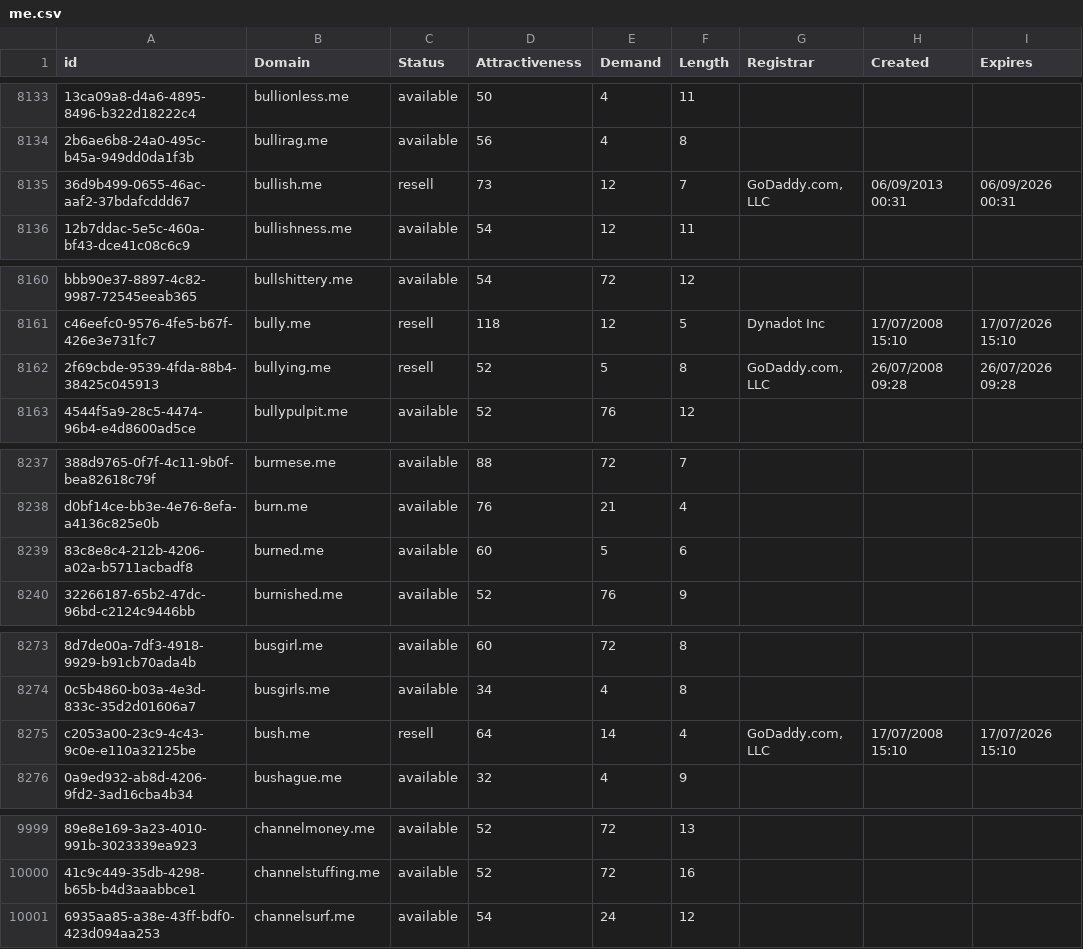
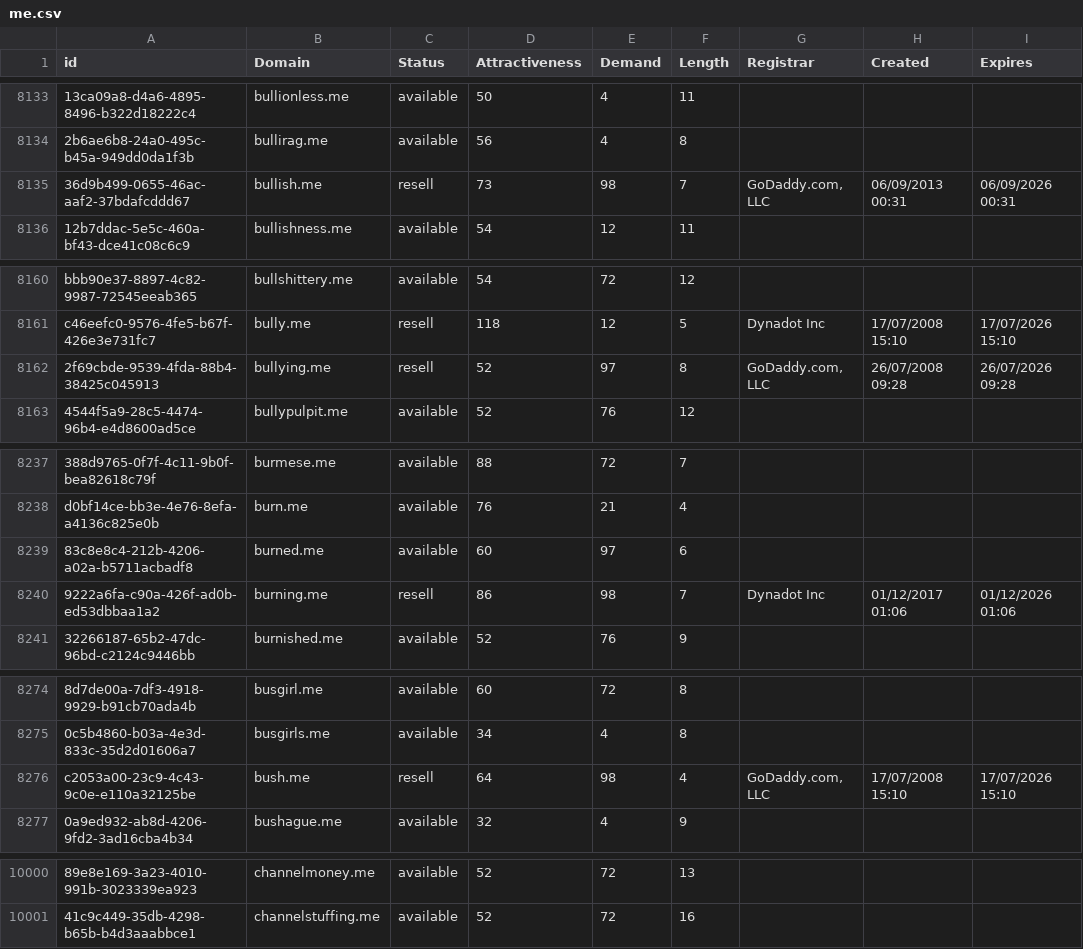
Before and after one commit to UniqueDomains/me-oneword-domains, a CSV file: me.csv, drawn as a sheet; only a part is shown, gaps mark what is left out; removed rows and columns are numbered as before the commit, all else as after; the diff covers the shown part only; the diff names each change by its address in the sheet, - before the commit and + after, or states it on an @@ line.

Commit message:
Domains update

```diff
--- a/me.csv
+++ b/me.csv
-E8135 (Demand): 12
+E8135 (Demand): 98
-E8162 (Demand): 5
+E8162 (Demand): 97
-E8239 (Demand): 5
+E8239 (Demand): 97
+row 8240: 9222a6fa-c90a-426f-ad0b-ed53dbbaa1a2 | burning.me | resell | 86 | 98 | 7 | Dynadot Inc | 01/12/2017 01:06 | 01/12/2026 01:06
-E8276 (Demand): 14
+E8276 (Demand): 98
-row 10001: 6935aa85-a38e-43ff-bdf0-423d094aa253 | channelsurf.me | available | 54 | 24 | 12
```
Also changed, not shown: 1 edited cell elsewhere in this file, 2 other files.
